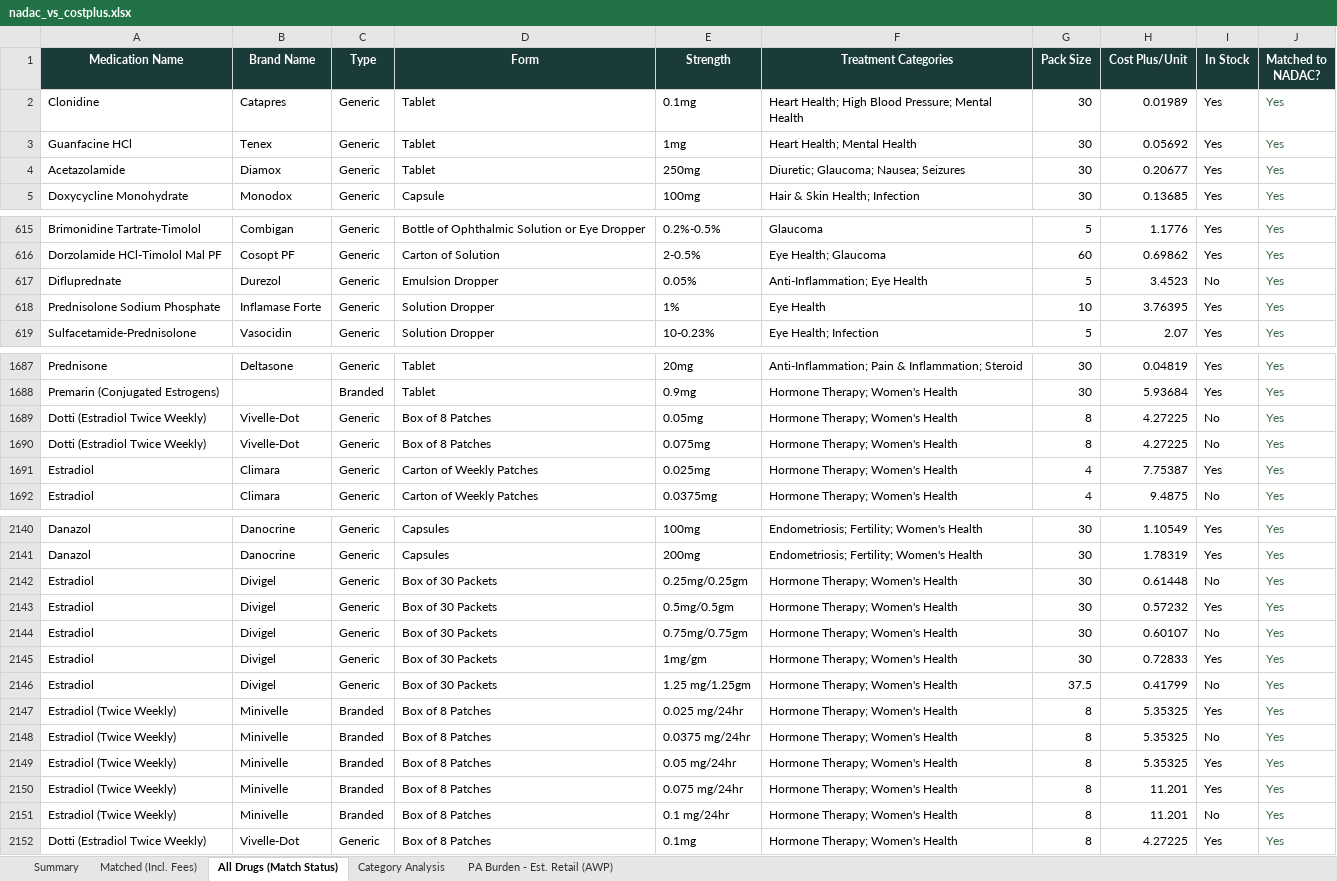
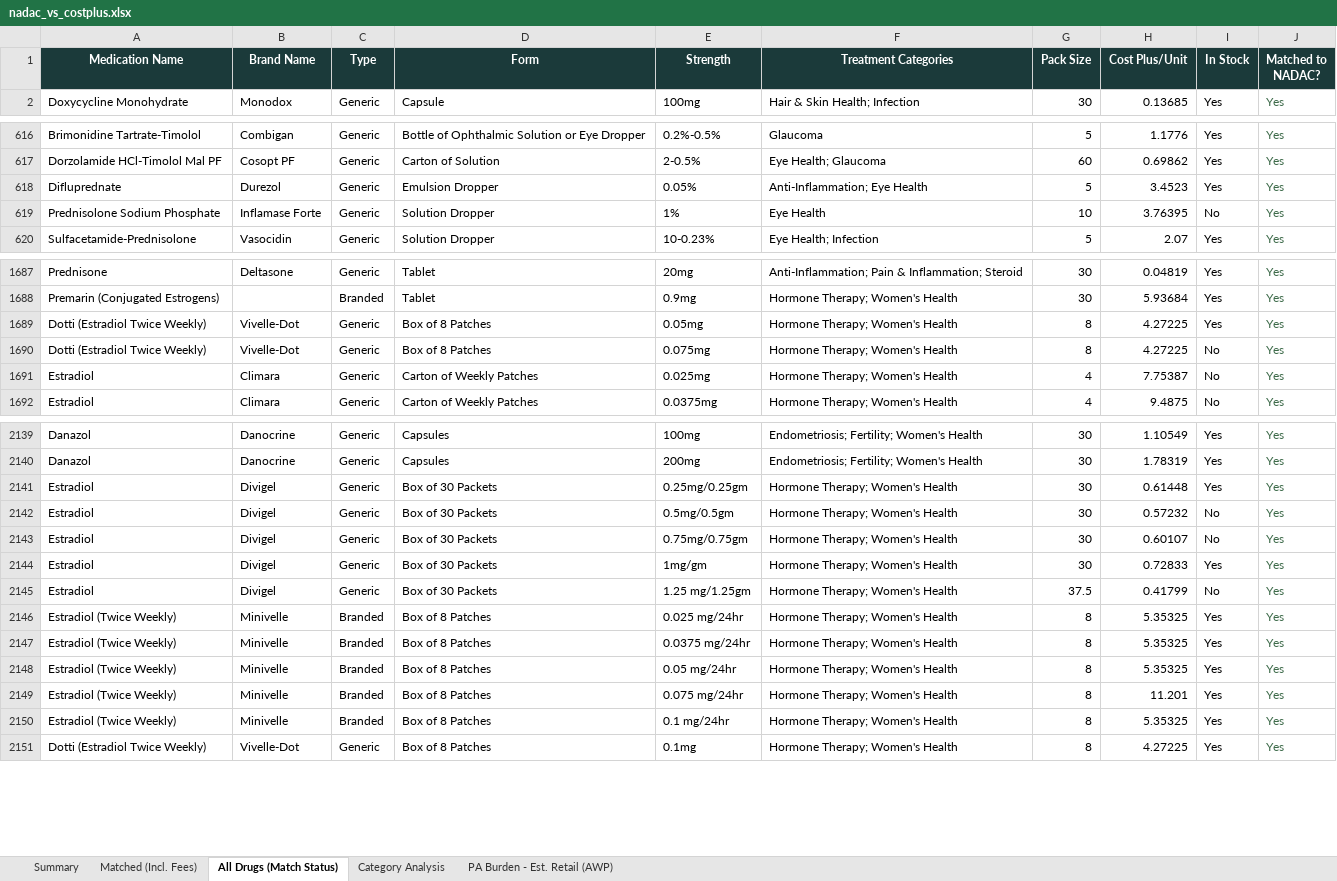
Before and after one commit to Thatonequant/MCCPDNADACNDC, an Excel workbook: docs/nadac_vs_costplus.xlsx, sheet All Drugs (Match Status), drawn as a sheet; only a part is shown, gaps mark what is left out; values as stored, in another font and other column widths than the file's, no borders; addresses are those after the commit; the diff covers the shown part only; the diff names each change by its address in the sheet, - before the commit and + after, or states it on an @@ line.

```diff
--- a/docs/nadac_vs_costplus.xlsx (sheet All Drugs (Match Status))
+++ b/docs/nadac_vs_costplus.xlsx (sheet All Drugs (Match Status))
@@ row 2 moved to row 261: Clonidine @@
@@ row 3 moved to row 262: Guanfacine HCl @@
@@ row 4 moved to row 289: Acetazolamide @@
-I618 (In Stock): No
+I618 (In Stock): Yes
-I619 (In Stock): Yes
+I619 (In Stock): No
-I1689 (In Stock): No
+I1689 (In Stock): Yes
-I1691 (In Stock): Yes
+I1691 (In Stock): No
-I2141 (In Stock): No
+I2141 (In Stock): Yes
-I2142 (In Stock): Yes
+I2142 (In Stock): No
-I2147 (In Stock): No
+I2147 (In Stock): Yes
-H2150 (Cost Plus/Unit): 11.201
+H2150 (Cost Plus/Unit): 5.35325
-I2150 (In Stock): No
+I2150 (In Stock): Yes
```
Also changed, not shown: 10 moved rows and 28 edited cells elsewhere in this sheet, sheet Matched (Incl. Fees), sheet PA Burden - Est. Retail (AWP), sheet Category Analysis, sheet Summary, 1 other file.
